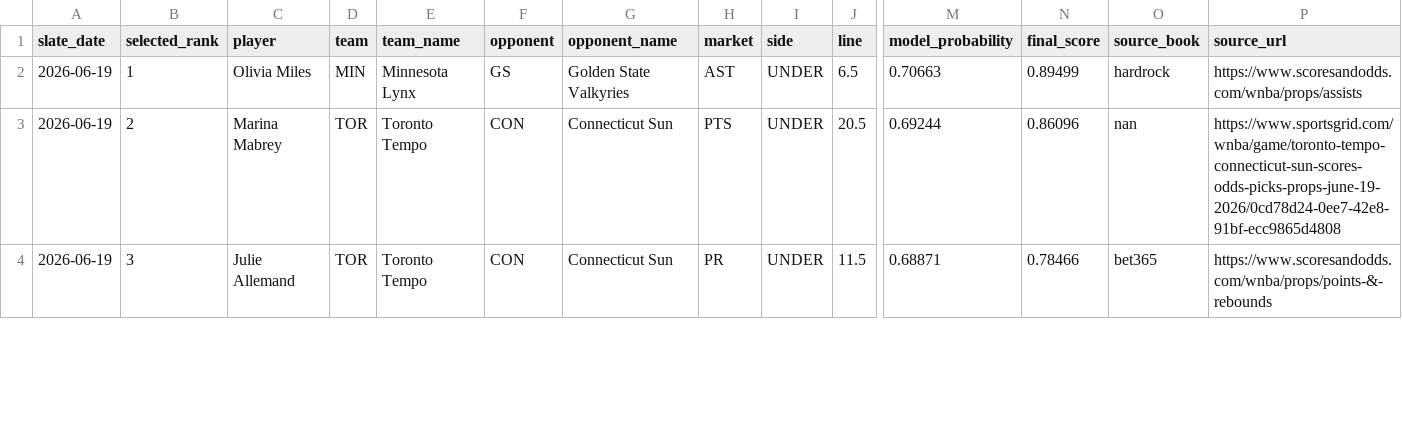
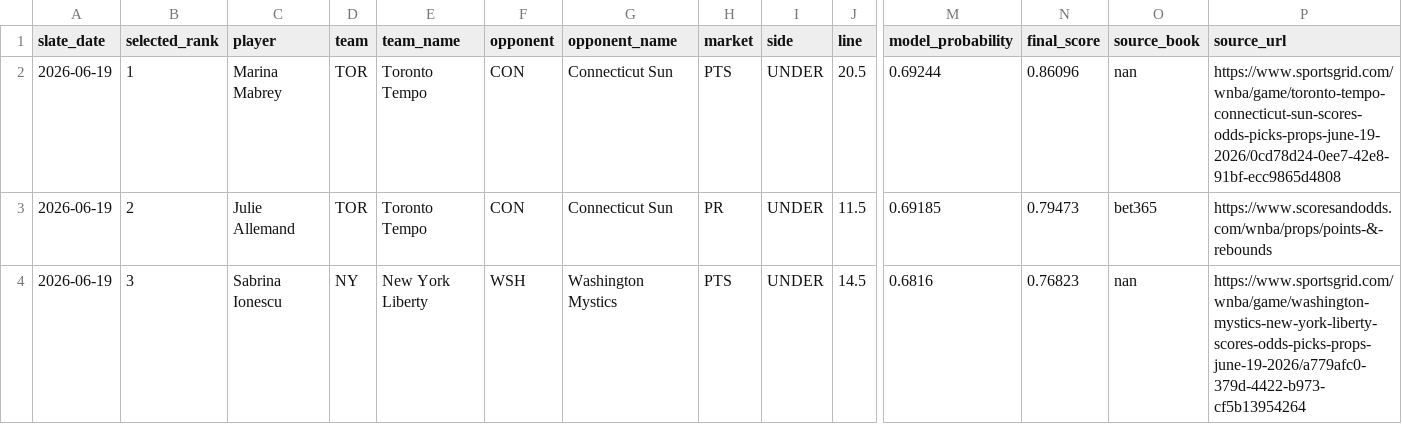
Before and after one commit to testqgw/SCP, a CSV file: wnba/output/current-settlement.csv, drawn as a sheet; only a part is shown, gaps mark what is left out; the diff covers the shown part only; the diff names each change by its address in the sheet, - before the commit and + after, or states it on an @@ line.

```diff
--- a/wnba/output/current-settlement.csv
+++ b/wnba/output/current-settlement.csv
-C2 (player): Olivia Miles
+C2 (player): Marina Mabrey
-D2 (team): MIN
+D2 (team): TOR
-E2 (team_name): Minnesota Lynx
+E2 (team_name): Toronto Tempo
-F2 (opponent): GS
+F2 (opponent): CON
-G2 (opponent_name): Golden State Valkyries
+G2 (opponent_name): Connecticut Sun
-H2 (market): AST
+H2 (market): PTS
-J2 (line): 6.5
+J2 (line): 20.5
-M2 (model_probability): 0.70663
+M2 (model_probability): 0.69244
-N2 (final_score): 0.89499
+N2 (final_score): 0.86096
-O2 (source_book): hardrock
+O2 (source_book): nan
-P2 (source_url): https://www.scoresandodds.com/wnba/props/assists
+P2 (source_url): https://www.sportsgrid.com/wnba/game/toronto-tempo-connecticut-sun-scores-odds-picks-props-june-19-2026/0cd78d24-0ee7-42e8-91bf-ecc9865d4808
-C3 (player): Marina Mabrey
+C3 (player): Julie Allemand
-H3 (market): PTS
+H3 (market): PR
-J3 (line): 20.5
+J3 (line): 11.5
-M3 (model_probability): 0.69244
+M3 (model_probability): 0.69185
-N3 (final_score): 0.86096
+N3 (final_score): 0.79473
-O3 (source_book): nan
+O3 (source_book): bet365
-P3 (source_url): https://www.sportsgrid.com/wnba/game/toronto-tempo-connecticut-sun-scores-odds-picks-props-june-19-2026/0cd78d24-0ee7-42e8-91bf-ecc9865d4808
+P3 (source_url): https://www.scoresandodds.com/wnba/props/points-&-rebounds
-C4 (player): Julie Allemand
+C4 (player): Sabrina Ionescu
-D4 (team): TOR
+D4 (team): NY
-E4 (team_name): Toronto Tempo
+E4 (team_name): New York Liberty
-F4 (opponent): CON
+F4 (opponent): WSH
-G4 (opponent_name): Connecticut Sun
+G4 (opponent_name): Washington Mystics
-H4 (market): PR
+H4 (market): PTS
-J4 (line): 11.5
+J4 (line): 14.5
-M4 (model_probability): 0.68871
+M4 (model_probability): 0.6816
-N4 (final_score): 0.78466
+N4 (final_score): 0.76823
-O4 (source_book): bet365
+O4 (source_book): nan
-P4 (source_url): https://www.scoresandodds.com/wnba/props/points-&-rebounds
+P4 (source_url): https://www.sportsgrid.com/wnba/game/washington-mystics-new-york-liberty-scores-odds-picks-props-june-19-2026/a779afc0-379d-4422-b973-cf5b13954264
```
Also changed, not shown: 33 edited cells elsewhere in this file, wnba/data/current/expanded_board_2026-06-19.csv, wnba/output/current-card.csv, 5 other files.
